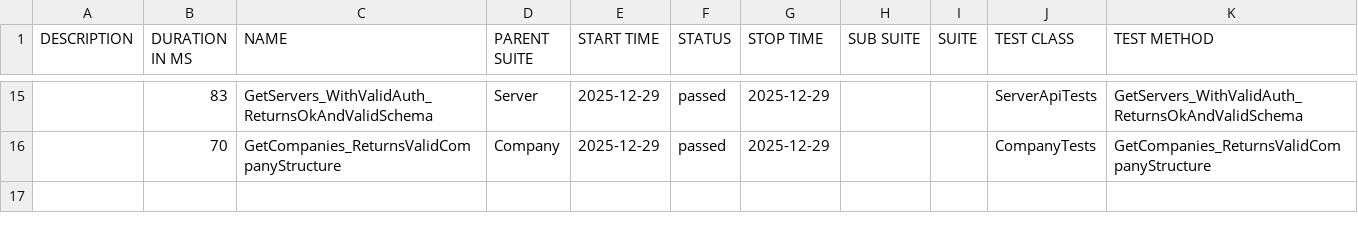
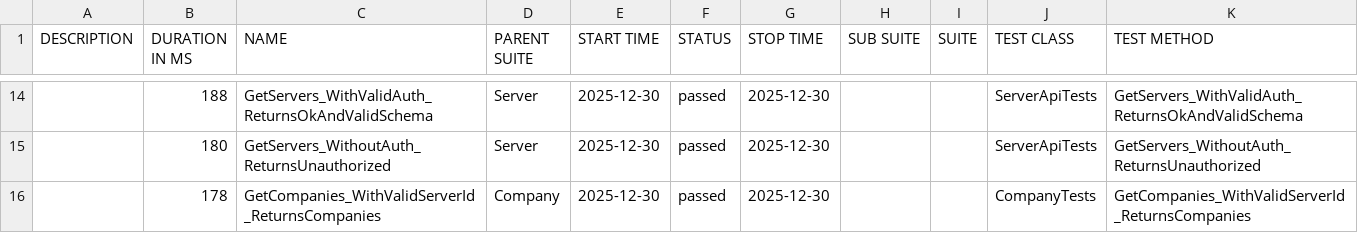
Before and after one commit to effiziente1/API_Testing, a CSV file: data/suites.csv, drawn as a sheet; only a part is shown, gaps mark what is left out; the diff covers the shown part only.

```diff
--- a/data/suites.csv
+++ b/data/suites.csv
@@ -17,2 +16,3 @@
-"","83","GetServers_WithValidAuth_ReturnsOkAndValidSchema","Server","2025-12-29","passed","2025-12-29","","","ServerApiTests","GetServers_WithValidAuth_ReturnsOkAndValidSchema"
-"","70","GetCompanies_ReturnsValidCompanyStructure","Company","2025-12-29","passed","2025-12-29","","","CompanyTests","GetCompanies_ReturnsValidCompanyStructure"
+"","188","GetServers_WithValidAuth_ReturnsOkAndValidSchema","Server","2025-12-30","passed","2025-12-30","","","ServerApiTests","GetServers_WithValidAuth_ReturnsOkAndValidSchema"
+"","180","GetServers_WithoutAuth_ReturnsUnauthorized","Server","2025-12-30","passed","2025-12-30","","","ServerApiTests","GetServers_WithoutAuth_ReturnsUnauthorized"
+"","178","GetCompanies_WithValidServerId_ReturnsCompanies","Company","2025-12-30","passed","2025-12-30","","","CompanyTests","GetCompanies_WithValidServerId_ReturnsCompanies"
```
Also changed, not shown: 4 added rows, 5 removed rows and 31 edited cells elsewhere in this file, 31 other files.
